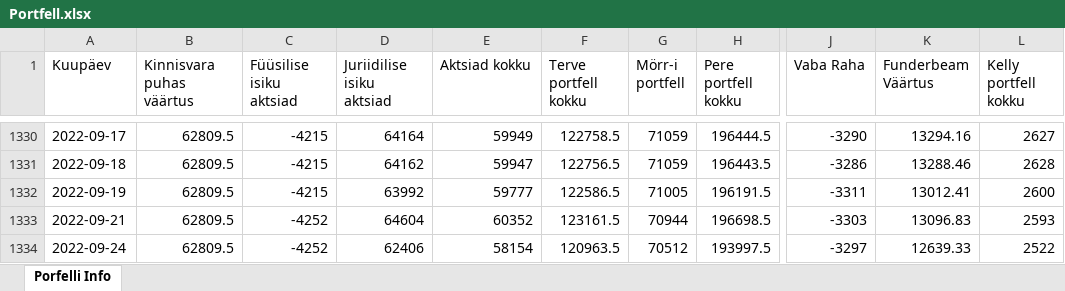
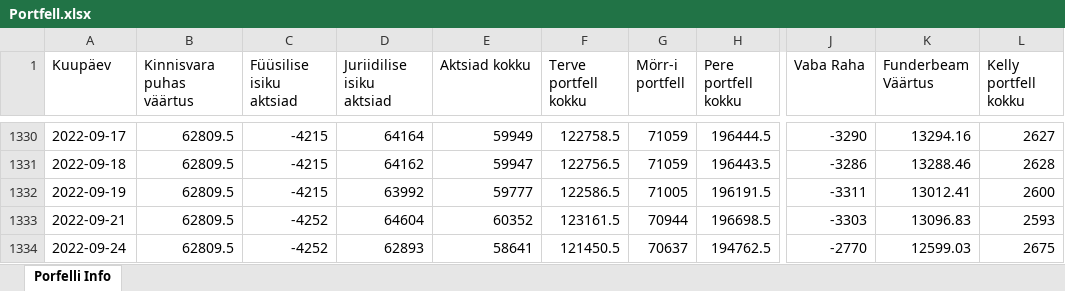
Before and after one commit to ValmeI/Portfolio_calculator, an Excel workbook: Portfell.xlsx, sheet Porfelli Info, drawn as a sheet; only a part is shown, gaps mark what is left out; values as stored, in another font and other column widths than the file's, no borders; the diff names each change by its address in the sheet, - before the commit and + after, or states it on an @@ line.

```diff
--- a/Portfell.xlsx (sheet Porfelli Info)
+++ b/Portfell.xlsx (sheet Porfelli Info)
-D1334 (Juriidilise isiku aktsiad): 62406
+D1334 (Juriidilise isiku aktsiad): 62893
-E1334 (Aktsiad kokku): 58154
+E1334 (Aktsiad kokku): 58641
-F1334 (Terve portfell kokku): 120963.5
+F1334 (Terve portfell kokku): 121450.5
-G1334 (Mörr-i portfell): 70512
+G1334 (Mörr-i portfell): 70637
-H1334 (Pere portfell kokku): 193997.5
+H1334 (Pere portfell kokku): 194762.5
-J1334 (Vaba Raha): -3297
+J1334 (Vaba Raha): -2770
-K1334 (Funderbeam Väärtus): 12639.33
+K1334 (Funderbeam Väärtus): 12599.03
-L1334 (Kelly portfell kokku): 2522
+L1334 (Kelly portfell kokku): 2675
```
Also changed, not shown: 5 other files.
